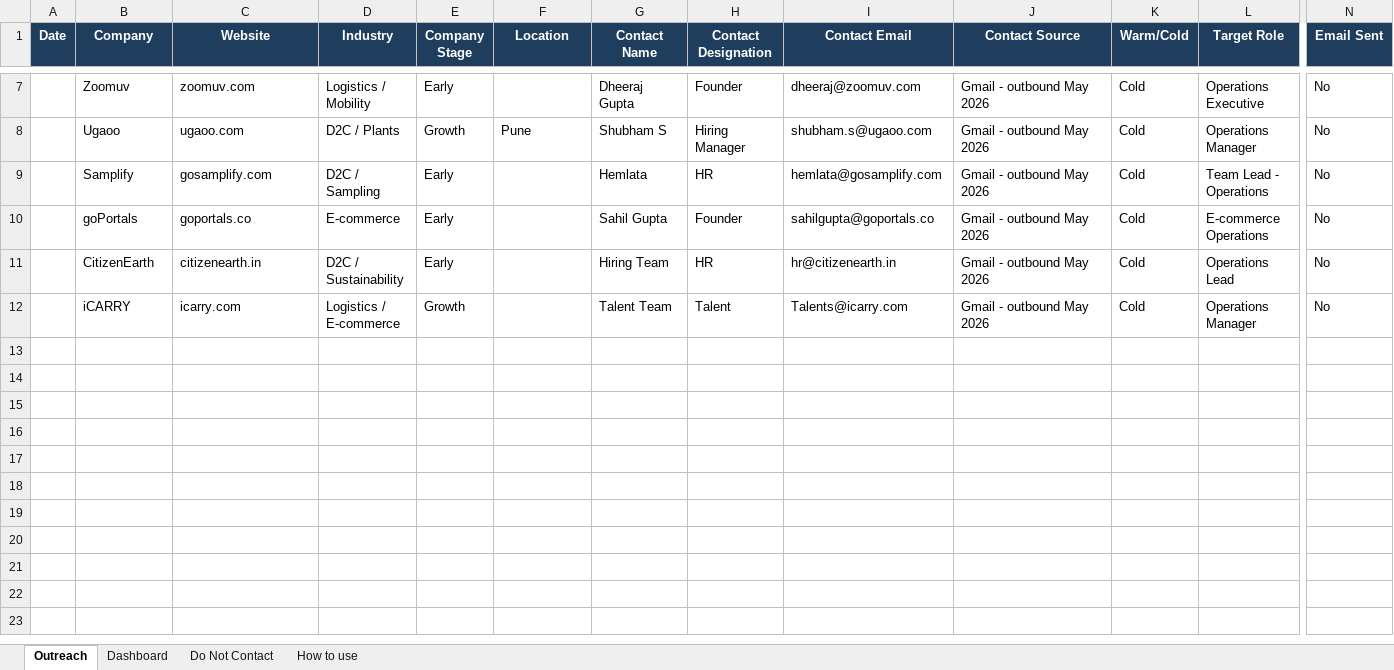
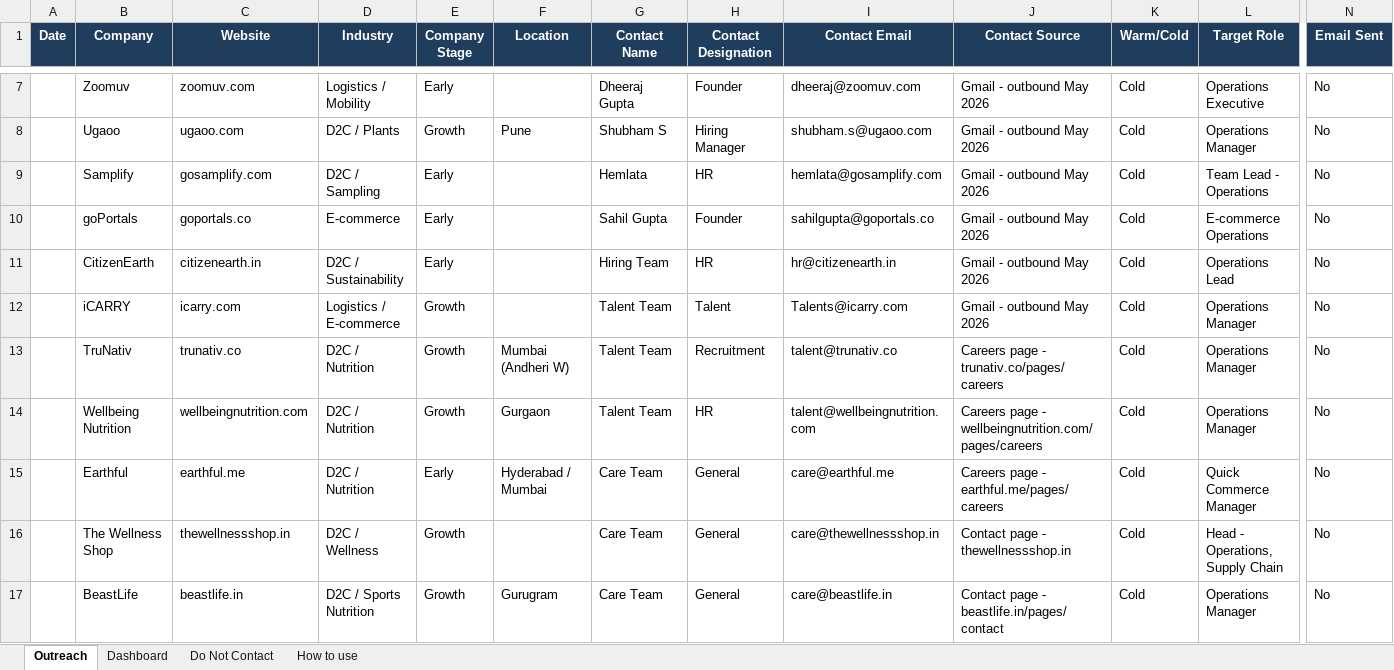
Before and after one commit to adityakumarsparda-cloud/AdiX, an Excel workbook: outreach/Outreach_Tracker.xlsx, sheet Outreach, drawn as a sheet; only a part is shown, gaps mark what is left out; values as stored, in another font and other column widths than the file's, no borders; rows hold the shown columns only; the diff names each change by its address in the sheet, - before the commit and + after, or states it on an @@ line.

```diff
--- a/outreach/Outreach_Tracker.xlsx (sheet Outreach)
+++ b/outreach/Outreach_Tracker.xlsx (sheet Outreach)
+row 13:  | TruNativ | trunativ.co | D2C / Nutrition | Growth | Mumbai (Andheri W) | Talent Team | Recruitment | talent@trunativ.co | Careers page - trunativ.co/pages/careers | Cold | Operations Manager | No
+row 14:  | Wellbeing Nutrition | wellbeingnutrition.com | D2C / Nutrition | Growth | Gurgaon | Talent Team | HR | talent@wellbeingnutrition.com | Careers page - wellbeingnutrition.com/pages/careers | Cold | Operations Manager | No
+row 15:  | Earthful | earthful.me | D2C / Nutrition | Early | Hyderabad / Mumbai | Care Team | General | care@earthful.me | Careers page - earthful.me/pages/careers | Cold | Quick Commerce Manager | No
+row 16:  | The Wellness Shop | thewellnessshop.in | D2C / Wellness | Growth |  | Care Team | General | care@thewellnessshop.in | Contact page - thewellnessshop.in | Cold | Head - Operations, Supply Chain | No
+row 17:  | BeastLife | beastlife.in | D2C / Sports Nutrition | Growth | Gurugram | Care Team | General | care@beastlife.in | Contact page - beastlife.in/pages/contact | Cold | Operations Manager | No
```
Also changed, not shown: 1 other file.
